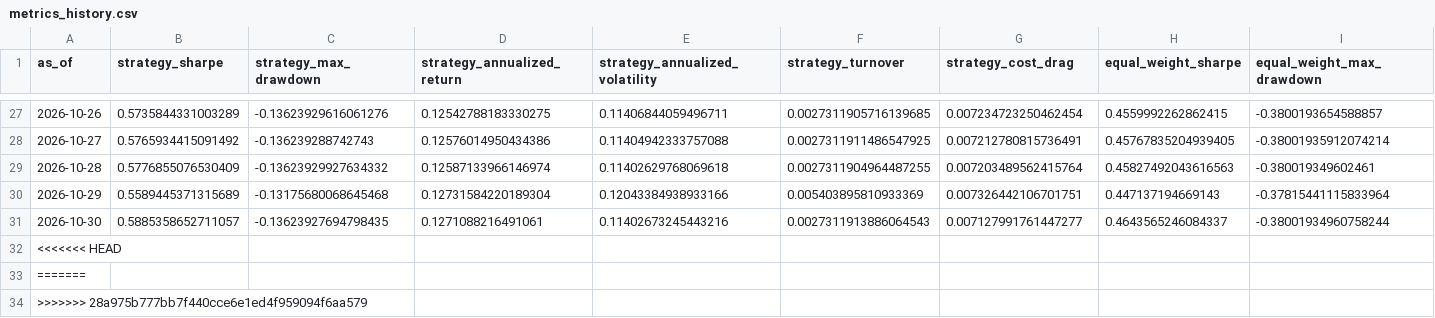
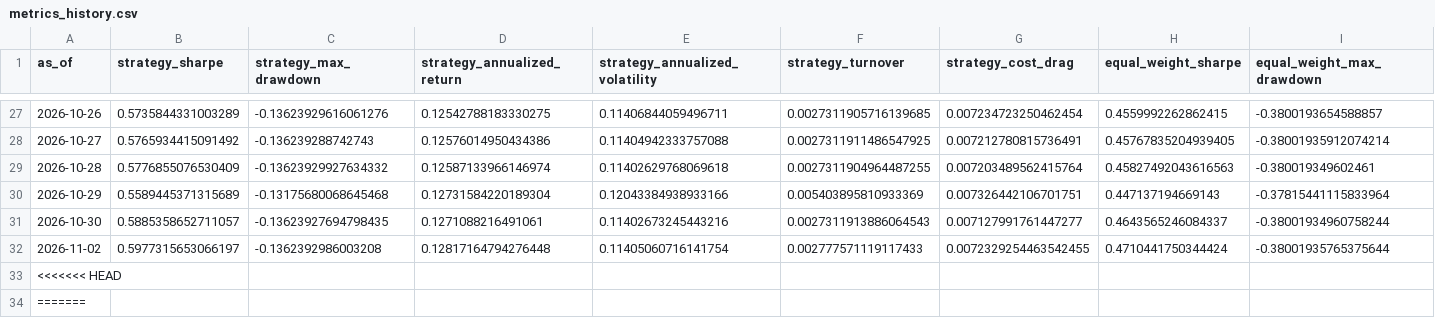
Before and after one commit to shrishaanth/Syntropy, a CSV file: data/outputs/history/metrics_history.csv, drawn as a sheet; only a part is shown, gaps mark what is left out; the shorter side is filled out with more unchanged rows; rows hold the shown columns only; the diff names each change by its address in the sheet, - before the commit and + after, or states it on an @@ line.

```diff
--- a/data/outputs/history/metrics_history.csv
+++ b/data/outputs/history/metrics_history.csv
+row 32: 2026-11-02 | 0.5977315653066197 | -0.1362392986003208 | 0.12817164794276448 | 0.11405060716141754 | 0.002777571119117433 | 0.0072329254463542455 | 0.4710441750344424 | -0.38001935765375644
```
Also changed, not shown: 3 other files.
